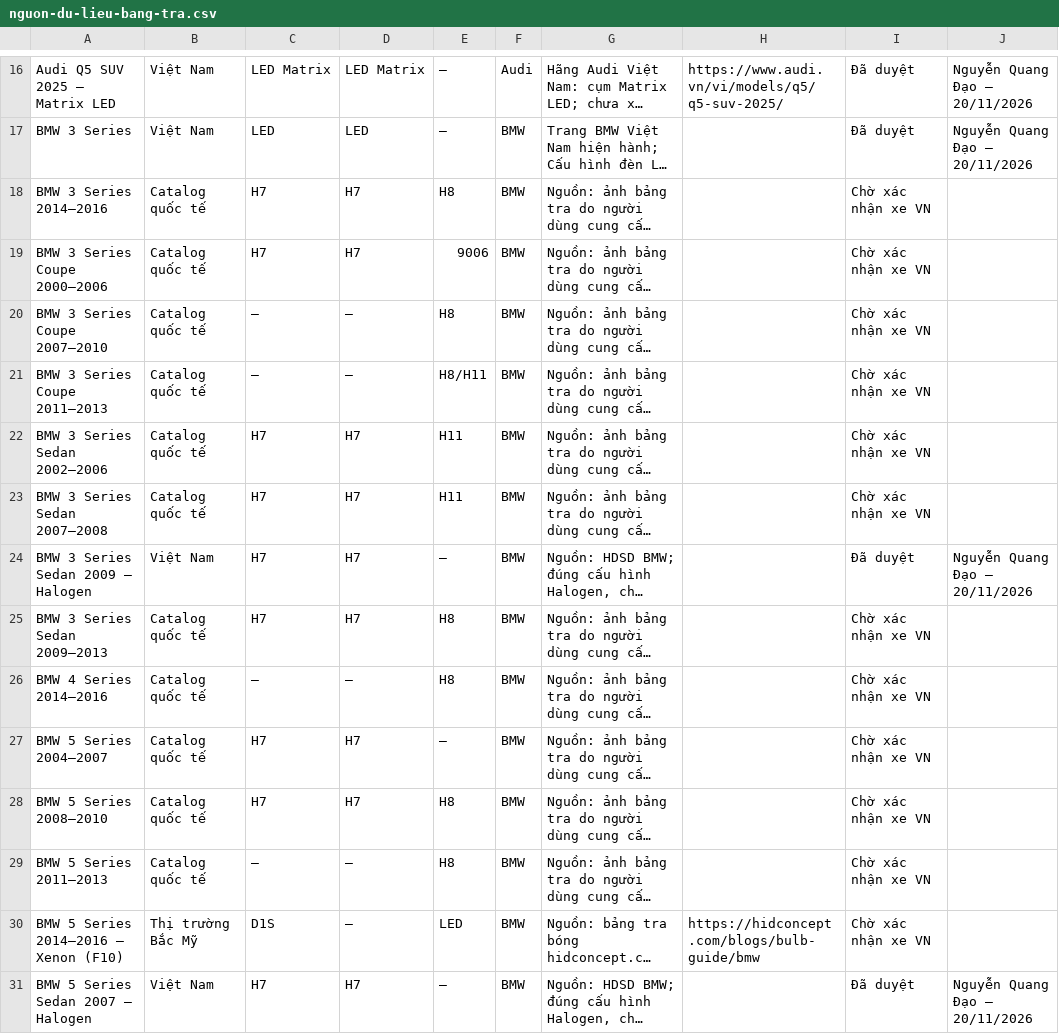
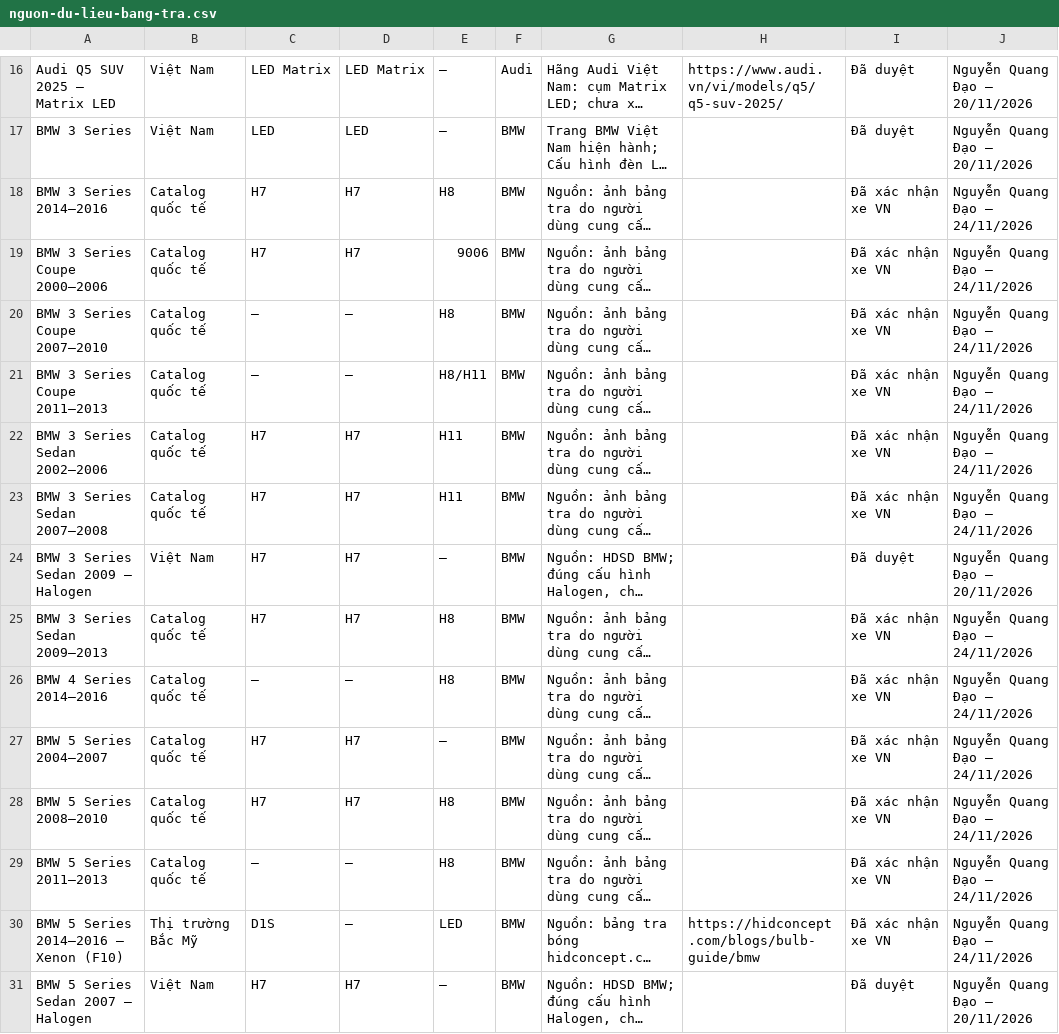
Before and after one commit to manhcuong365group/preview-365group, a CSV file: docs/bang-tra-chan-bong-den/nguon-du-lieu-bang-tra.csv, drawn as a sheet; only a part is shown, gaps mark what is left out; long unchanged cells end in …; the diff covers the shown part only; the diff names each change by its address in the sheet, - before the commit and + after, or states it on an @@ line.

```diff
--- a/docs/bang-tra-chan-bong-den/nguon-du-lieu-bang-tra.csv
+++ b/docs/bang-tra-chan-bong-den/nguon-du-lieu-bang-tra.csv
-I18:I23: Chờ xác nhận xe VN
+I18:I23: Đã xác nhận xe VN
-J18:J23: (empty)
+J18:J23: Nguyễn Quang Đạo – 24/11/2026
-I25:I30: Chờ xác nhận xe VN
+I25:I30: Đã xác nhận xe VN
-J25:J30: (empty)
+J25:J30: Nguyễn Quang Đạo – 24/11/2026
```
Also changed, not shown: 60 edited cells elsewhere in this file, 1 other file.
